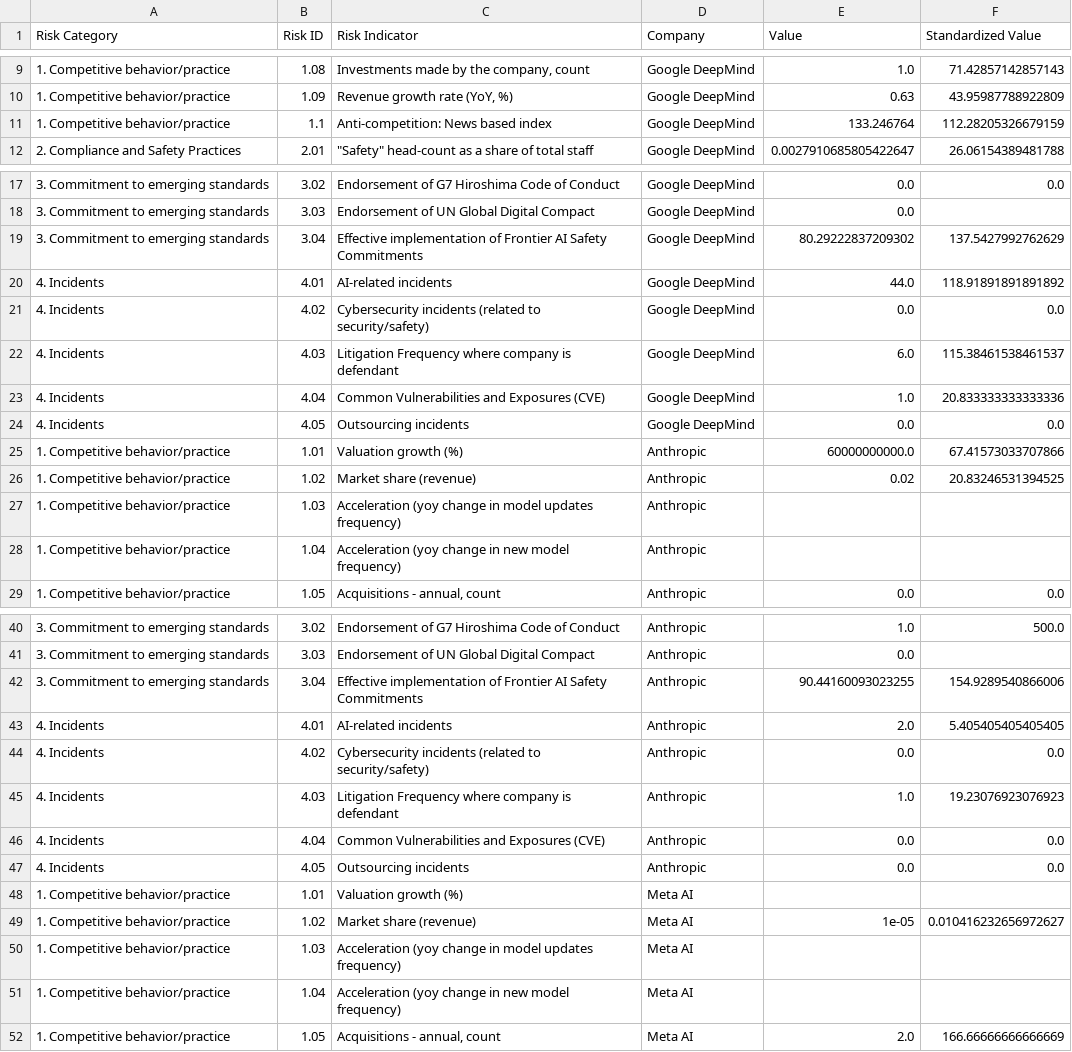
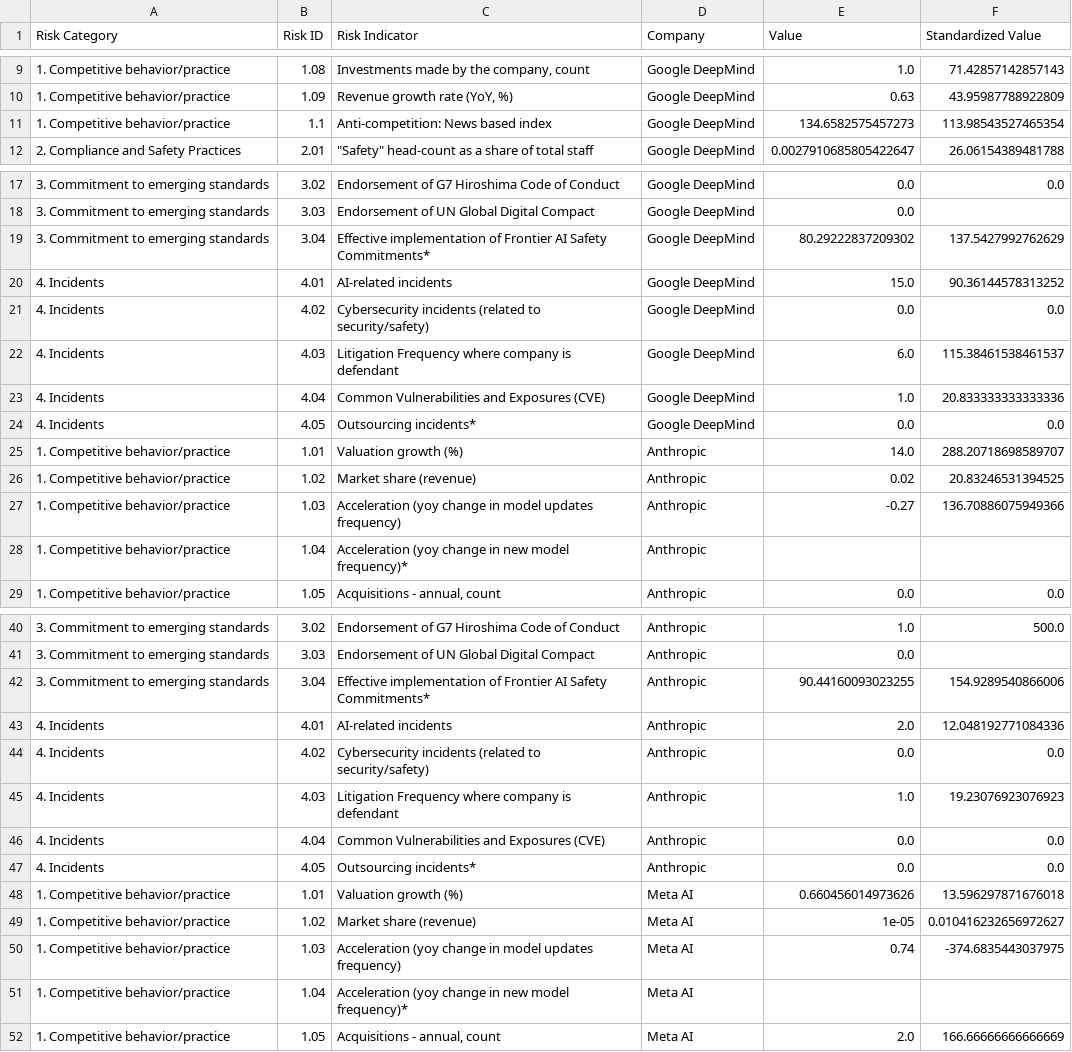
Before and after one commit to madegde/airisk-dashboard, a CSV file: data/riskindicators_table.csv, drawn as a sheet; only a part is shown, gaps mark what is left out; the diff covers the shown part only; the diff names each change by its address in the sheet, - before the commit and + after, or states it on an @@ line.

```diff
--- a/data/riskindicators_table.csv
+++ b/data/riskindicators_table.csv
-E11 (Value): 133.246764
+E11 (Value): 134.6582575457273
-F11 (Standardized Value): 112.28205326679159
+F11 (Standardized Value): 113.98543527465354
-C19 (Risk Indicator): …AI Safety Commitments
+C19 (Risk Indicator): …AI Safety Commitments*
-E20 (Value): 44.0
+E20 (Value): 15.0
-F20 (Standardized Value): 118.91891891891892
+F20 (Standardized Value): 90.36144578313252
-C24 (Risk Indicator): Outsourcing incidents
+C24 (Risk Indicator): Outsourcing incidents*
-E25 (Value): 60000000000.0
+E25 (Value): 14.0
-F25 (Standardized Value): 67.41573033707866
+F25 (Standardized Value): 288.20718698589707
-E27 (Value): (empty)
+E27 (Value): -0.27
-F27 (Standardized Value): (empty)
+F27 (Standardized Value): 136.70886075949366
-C28 (Risk Indicator): …new model frequency)
+C28 (Risk Indicator): …new model frequency)*
-C42 (Risk Indicator): …AI Safety Commitments
+C42 (Risk Indicator): …AI Safety Commitments*
-F43 (Standardized Value): 5.405405405405405
+F43 (Standardized Value): 12.048192771084336
-C47 (Risk Indicator): Outsourcing incidents
+C47 (Risk Indicator): Outsourcing incidents*
-E48 (Value): (empty)
+E48 (Value): 0.660456014973626
-F48 (Standardized Value): (empty)
+F48 (Standardized Value): 13.596297871676018
-E50 (Value): (empty)
+E50 (Value): 0.74
-F50 (Standardized Value): (empty)
+F50 (Standardized Value): -374.6835443037975
-C51 (Risk Indicator): …new model frequency)
+C51 (Risk Indicator): …new model frequency)*
```
Also changed, not shown: 30 edited cells elsewhere in this file, data/risk_category.csv.
